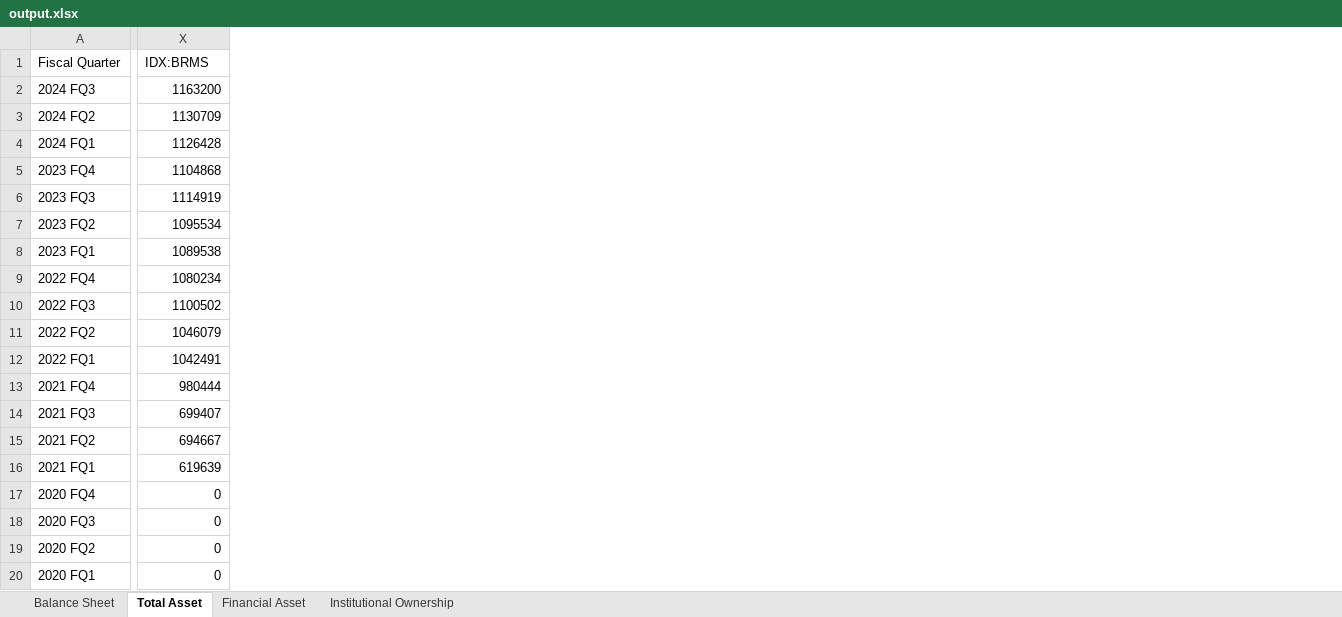
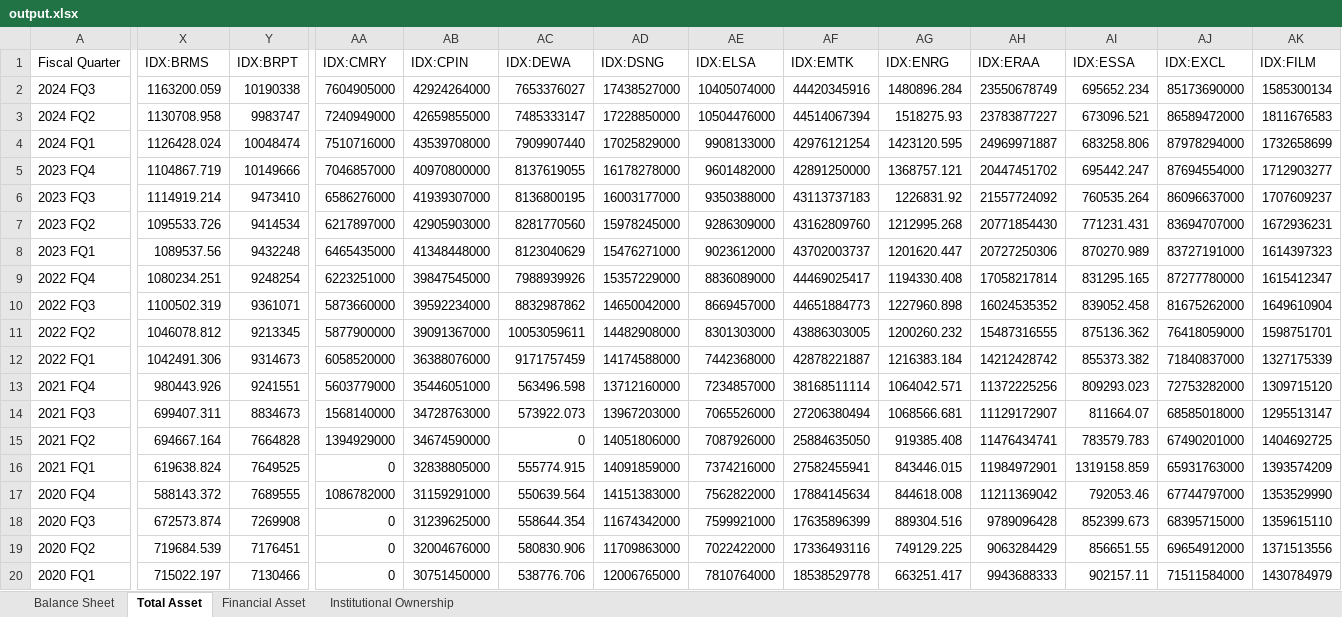
Before and after one commit to ilhamdcp/feb-ui-undergrad-thesis, an Excel workbook: output.xlsx, sheet Total Asset, drawn as a sheet; only a part is shown, gaps mark what is left out; values as stored, in another font and other column widths than the file's, no borders; the diff covers the shown part only; the diff names each change by its address in the sheet, - before the commit and + after, or states it on an @@ line.

```diff
--- a/output.xlsx (sheet Total Asset)
+++ b/output.xlsx (sheet Total Asset)
+column Y (IDX:BRPT), rows 2-20: 10190338 | 9983747 | 10048474 | 10149666 | 9473410 | 9414534 | 9432248 | 9248254 | 9361071 | 9213345 | 9314673 | 9241551 | 8834673 | 7664828 | 7649525 | 7689555 | 7269908 | 7176451 | 7130466
+column AA (IDX:CMRY), rows 2-20: 7604905000 | 7240949000 | 7510716000 | 7046857000 | 6586276000 | 6217897000 | 6465435000 | 6223251000 | 5873660000 | 5877900000 | 6058520000 | 5603779000 | 1568140000 | 1394929000 | 0 | 1086782000 | 0 | 0 | 0
+column AB (IDX:CPIN), rows 2-20: 42924264000 | 42659855000 | 43539708000 | 40970800000 | 41939307000 | 42905903000 | 41348448000 | 39847545000 | 39592234000 | 39091367000 | 36388076000 | 35446051000 | 34728763000 | 34674590000 | 32838805000 | 31159291000 | 31239625000 | 32004676000 | 30751450000
+column AC (IDX:DEWA), rows 2-20: 7653376027 | 7485333147 | 7909907440 | 8137619055 | 8136800195 | 8281770560 | 8123040629 | 7988939926 | 8832987862 | 10053059611 | 9171757459 | 563496.598 | 573922.073 | 0 | 555774.915 | 550639.564 | 558644.354 | 580830.906 | 538776.706
+column AD (IDX:DSNG), rows 2-20: 17438527000 | 17228850000 | 17025829000 | 16178278000 | 16003177000 | 15978245000 | 15476271000 | 15357229000 | 14650042000 | 14482908000 | 14174588000 | 13712160000 | 13967203000 | 14051806000 | 14091859000 | 14151383000 | 11674342000 | 11709863000 | 12006765000
+column AE (IDX:ELSA), rows 2-20: 10405074000 | 10504476000 | 9908133000 | 9601482000 | 9350388000 | 9286309000 | 9023612000 | 8836089000 | 8669457000 | 8301303000 | 7442368000 | 7234857000 | 7065526000 | 7087926000 | 7374216000 | 7562822000 | 7599921000 | 7022422000 | 7810764000
+column AF (IDX:EMTK), rows 2-20: 44420345916 | 44514067394 | 42976121254 | 42891250000 | 43113737183 | 43162809760 | 43702003737 | 44469025417 | 44651884773 | 43886303005 | 42878221887 | 38168511114 | 27206380494 | 25884635050 | 27582455941 | 17884145634 | 17635896399 | 17336493116 | 18538529778
+column AG (IDX:ENRG), rows 2-20: 1480896.284 | 1518275.93 | 1423120.595 | 1368757.121 | 1226831.92 | 1212995.268 | 1201620.447 | 1194330.408 | 1227960.898 | 1200260.232 | 1216383.184 | 1064042.571 | 1068566.681 | 919385.408 | 843446.015 | 844618.008 | 889304.516 | 749129.225 | 663251.417
+column AH (IDX:ERAA), rows 2-20: 23550678749 | 23783877227 | 24969971887 | 20447451702 | 21557724092 | 20771854430 | 20727250306 | 17058217814 | 16024535352 | 15487316555 | 14212428742 | 11372225256 | 11129172907 | 11476434741 | 11984972901 | 11211369042 | 9789096428 | 9063284429 | 9943688333
+column AI (IDX:ESSA), rows 2-20: 695652.234 | 673096.521 | 683258.806 | 695442.247 | 760535.264 | 771231.431 | 870270.989 | 831295.165 | 839052.458 | 875136.362 | 855373.382 | 809293.023 | 811664.07 | 783579.783 | 1319158.859 | 792053.46 | 852399.673 | 856651.55 | 902157.11
+column AJ (IDX:EXCL), rows 2-20: 85173690000 | 86589472000 | 87978294000 | 87694554000 | 86096637000 | 83694707000 | 83727191000 | 87277780000 | 81675262000 | 76418059000 | 71840837000 | 72753282000 | 68585018000 | 67490201000 | 65931763000 | 67744797000 | 68395715000 | 69654912000 | 71511584000
+column AK (IDX:FILM), rows 2-20: 1585300134 | 1811676583 | 1732658699 | 1712903277 | 1707609237 | 1672936231 | 1614397323 | 1615412347 | 1649610904 | 1598751701 | 1327175339 | 1309715120 | 1295513147 | 1404692725 | 1393574209 | 1353529990 | 1359615110 | 1371513556 | 1430784979
-X2 (IDX:BRMS): 1163200
+X2 (IDX:BRMS): 1163200.059
-X3 (IDX:BRMS): 1130709
+X3 (IDX:BRMS): 1130708.958
-X4 (IDX:BRMS): 1126428
+X4 (IDX:BRMS): 1126428.024
-X5 (IDX:BRMS): 1104868
+X5 (IDX:BRMS): 1104867.719
-X6 (IDX:BRMS): 1114919
+X6 (IDX:BRMS): 1114919.214
-X7 (IDX:BRMS): 1095534
+X7 (IDX:BRMS): 1095533.726
-X8 (IDX:BRMS): 1089538
+X8 (IDX:BRMS): 1089537.56
-X9 (IDX:BRMS): 1080234
+X9 (IDX:BRMS): 1080234.251
-X10 (IDX:BRMS): 1100502
+X10 (IDX:BRMS): 1100502.319
-X11 (IDX:BRMS): 1046079
+X11 (IDX:BRMS): 1046078.812
-X12 (IDX:BRMS): 1042491
+X12 (IDX:BRMS): 1042491.306
-X13 (IDX:BRMS): 980444
+X13 (IDX:BRMS): 980443.926
-X14 (IDX:BRMS): 699407
+X14 (IDX:BRMS): 699407.311
-X15 (IDX:BRMS): 694667
+X15 (IDX:BRMS): 694667.164
-X16 (IDX:BRMS): 619639
+X16 (IDX:BRMS): 619638.824
-X17 (IDX:BRMS): 0
+X17 (IDX:BRMS): 588143.372
-X18 (IDX:BRMS): 0
+X18 (IDX:BRMS): 672573.874
-X19 (IDX:BRMS): 0
+X19 (IDX:BRMS): 719684.539
-X20 (IDX:BRMS): 0
+X20 (IDX:BRMS): 715022.197
```
Also changed, not shown: 2 added columns and 60 edited cells elsewhere in this sheet, sheet Balance Sheet, sheet Financial Asset, sheet Institutional Ownership, 19 other files.
